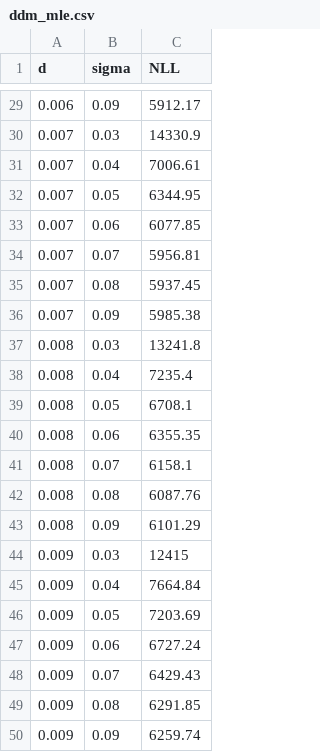
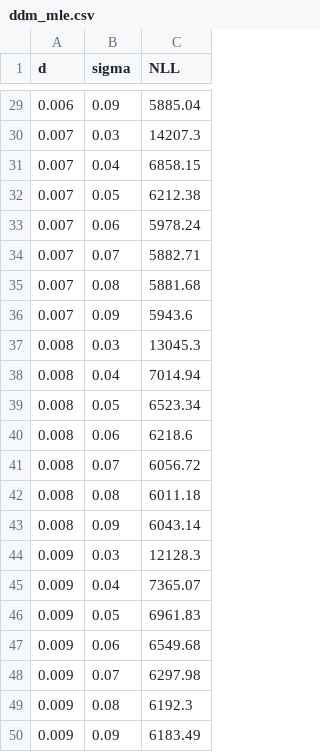
Before and after one commit to zenkavi/aDDM-Toolbox-GPU, a CSV file: results/ddm_mle.csv, drawn as a sheet; only a part is shown, gaps mark what is left out; the diff covers the shown part only.

```diff
--- a/results/ddm_mle.csv
+++ b/results/ddm_mle.csv
@@ -29,22 +29,22 @@ d,sigma,NLL
-0.006,0.09,5912.17
-0.007,0.03,14330.9
-0.007,0.04,7006.61
-0.007,0.05,6344.95
-0.007,0.06,6077.85
-0.007,0.07,5956.81
-0.007,0.08,5937.45
-0.007,0.09,5985.38
-0.008,0.03,13241.8
-0.008,0.04,7235.4
-0.008,0.05,6708.1
-0.008,0.06,6355.35
-0.008,0.07,6158.1
-0.008,0.08,6087.76
-0.008,0.09,6101.29
-0.009,0.03,12415
-0.009,0.04,7664.84
-0.009,0.05,7203.69
-0.009,0.06,6727.24
-0.009,0.07,6429.43
-0.009,0.08,6291.85
-0.009,0.09,6259.74
+0.006,0.09,5885.04
+0.007,0.03,14207.3
+0.007,0.04,6858.15
+0.007,0.05,6212.38
+0.007,0.06,5978.24
+0.007,0.07,5882.71
+0.007,0.08,5881.68
+0.007,0.09,5943.6
+0.008,0.03,13045.3
+0.008,0.04,7014.94
+0.008,0.05,6523.34
+0.008,0.06,6218.6
+0.008,0.07,6056.72
+0.008,0.08,6011.18
+0.008,0.09,6043.14
+0.009,0.03,12128.3
+0.009,0.04,7365.07
+0.009,0.05,6961.83
+0.009,0.06,6549.68
+0.009,0.07,6297.98
+0.009,0.08,6192.3
+0.009,0.09,6183.49
```
Also changed, not shown: 27 edited cells elsewhere in this file, results/addm_mle.csv, results/addm_simulations_prob.csv, 29 other files.
